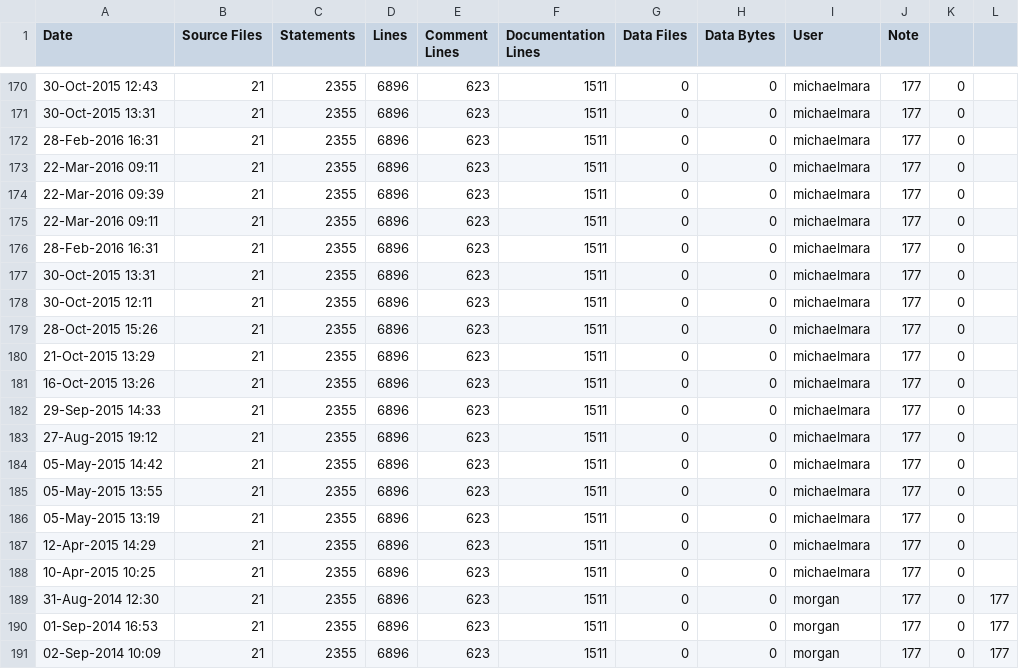
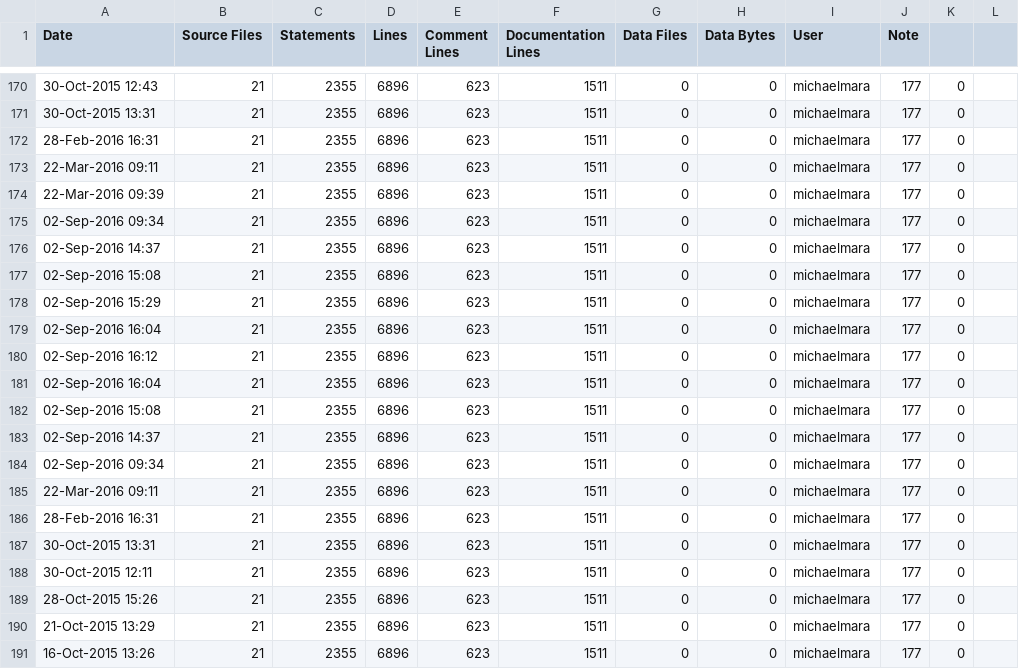
Before and after one commit to RomkoSI/G3D, a CSV file: G3D10/qrencode.lib/ice-stats.csv, drawn as a sheet; only a part is shown, gaps mark what is left out; the shorter side is filled out with more unchanged rows; the diff names each change by its address in the sheet, - before the commit and + after, or states it on an @@ line.

```diff
--- a/G3D10/qrencode.lib/ice-stats.csv
+++ b/G3D10/qrencode.lib/ice-stats.csv
+row 175: 02-Sep-2016 09:34 | 21 | 2355 | 6896 | 623 | 1511 | 0 | 0 | michaelmara | 177 | 0
+row 176: 02-Sep-2016 14:37 | 21 | 2355 | 6896 | 623 | 1511 | 0 | 0 | michaelmara | 177 | 0
+row 177: 02-Sep-2016 15:08 | 21 | 2355 | 6896 | 623 | 1511 | 0 | 0 | michaelmara | 177 | 0
+row 178: 02-Sep-2016 15:29 | 21 | 2355 | 6896 | 623 | 1511 | 0 | 0 | michaelmara | 177 | 0
+row 179: 02-Sep-2016 16:04 | 21 | 2355 | 6896 | 623 | 1511 | 0 | 0 | michaelmara | 177 | 0
+row 180: 02-Sep-2016 16:12 | 21 | 2355 | 6896 | 623 | 1511 | 0 | 0 | michaelmara | 177 | 0
+row 181: 02-Sep-2016 16:04 | 21 | 2355 | 6896 | 623 | 1511 | 0 | 0 | michaelmara | 177 | 0
+row 182: 02-Sep-2016 15:08 | 21 | 2355 | 6896 | 623 | 1511 | 0 | 0 | michaelmara | 177 | 0
+row 183: 02-Sep-2016 14:37 | 21 | 2355 | 6896 | 623 | 1511 | 0 | 0 | michaelmara | 177 | 0
+row 184: 02-Sep-2016 09:34 | 21 | 2355 | 6896 | 623 | 1511 | 0 | 0 | michaelmara | 177 | 0
```
Also changed, not shown: G3D10/civetweb.lib/ice-stats.csv, G3D10/enet.lib/ice-stats.csv, 15 other files.
